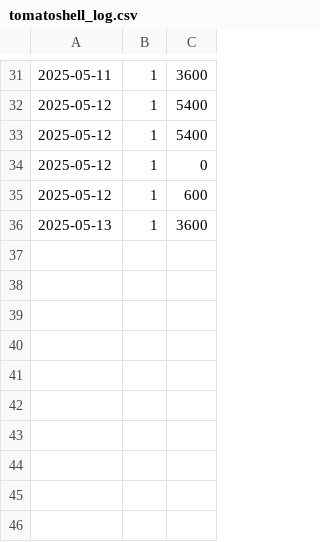
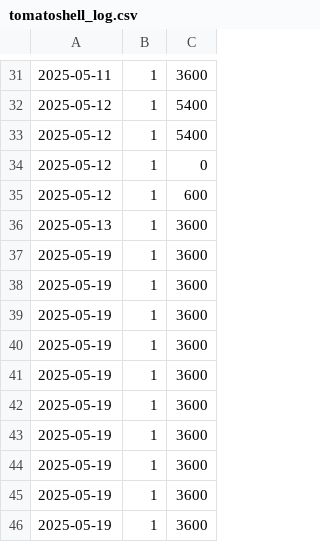
Before and after one commit to tranquangdat-w/dotfiles, a CSV file: pomodoro/tomatoshell/tomatoshell_log.csv, drawn as a sheet; only a part is shown, gaps mark what is left out; the diff names each change by its address in the sheet, - before the commit and + after, or states it on an @@ line.

```diff
--- a/pomodoro/tomatoshell/tomatoshell_log.csv
+++ b/pomodoro/tomatoshell/tomatoshell_log.csv
+row 37: 2025-05-19 | 1 | 3600
+row 38: 2025-05-19 | 1 | 3600
+row 39: 2025-05-19 | 1 | 3600
+row 40: 2025-05-19 | 1 | 3600
+row 41: 2025-05-19 | 1 | 3600
+row 42: 2025-05-19 | 1 | 3600
+row 43: 2025-05-19 | 1 | 3600
+row 44: 2025-05-19 | 1 | 3600
+row 45: 2025-05-19 | 1 | 3600
+row 46: 2025-05-19 | 1 | 3600
```
Also changed, not shown: 1 other file.
